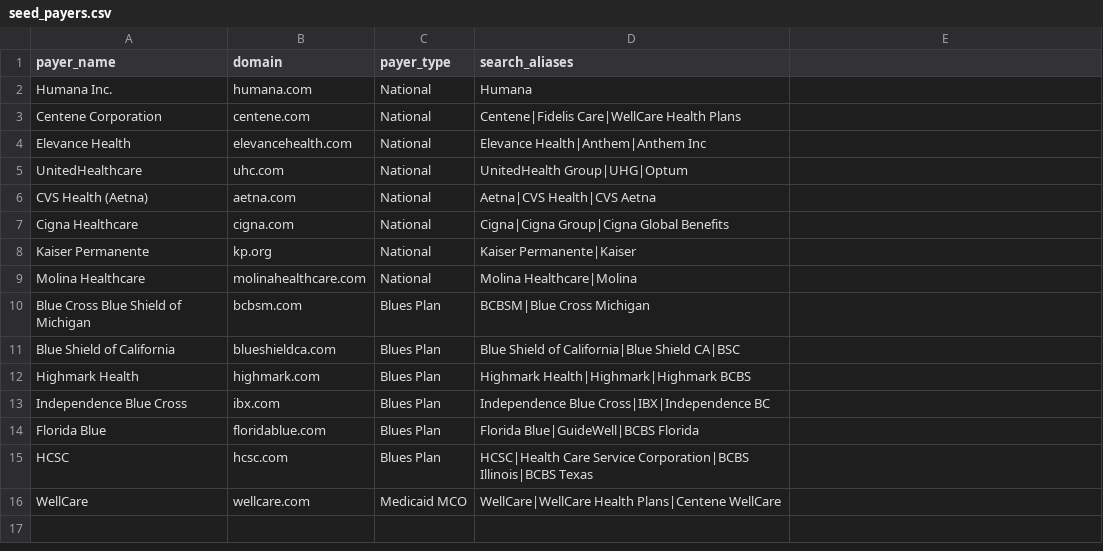
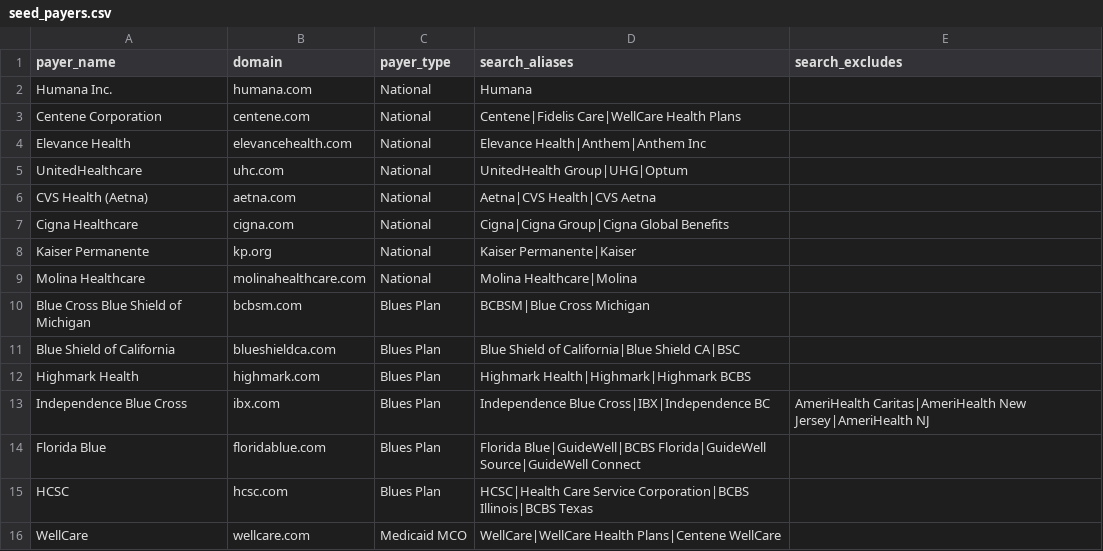
Before and after one commit to amiiiirsaman/Payer_Salesforce, a CSV file: data/seed_payers.csv, drawn as a sheet; the diff names each change by its address in the sheet, - before the commit and + after, or states it on an @@ line.

```diff
--- a/data/seed_payers.csv
+++ b/data/seed_payers.csv
-E1: (empty)
+E1: search_excludes
-E13 (search_excludes): (empty)
+E13 (search_excludes): AmeriHealth Caritas|AmeriHealth New Jersey|AmeriHealth NJ
-D14 (search_aliases): Florida Blue|GuideWell|BCBS Florida
+D14 (search_aliases): Florida Blue|GuideWell|BCBS Florida|GuideWell Source|GuideWell Connect
```
Also changed, not shown: data/seed_payers_62.csv, data/seed_payers_62_batch1.csv, 9 other files.
